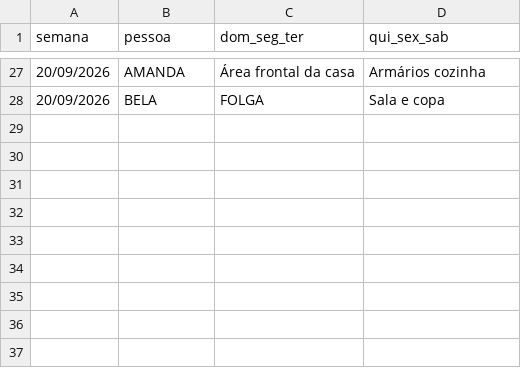
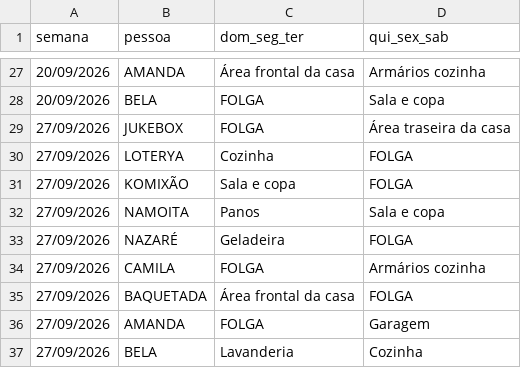
Before and after one commit to jessicmchdo/escala-limpeza, a CSV file: historico_limpeza.csv, drawn as a sheet; only a part is shown, gaps mark what is left out.

```diff
--- a/historico_limpeza.csv
+++ b/historico_limpeza.csv
@@ -28 +28,10 @@
 20/09/2026,BELA,FOLGA,Sala e copa
+27/09/2026,JUKEBOX,FOLGA,Área traseira da casa
+27/09/2026,LOTERYA,Cozinha,FOLGA
+27/09/2026,KOMIXÃO,Sala e copa,FOLGA
+27/09/2026,NAMOITA,Panos,Sala e copa
+27/09/2026,NAZARÉ,Geladeira,FOLGA
+27/09/2026,CAMILA,FOLGA,Armários cozinha
+27/09/2026,BAQUETADA,Área frontal da casa,FOLGA
+27/09/2026,AMANDA,FOLGA,Garagem
+27/09/2026,BELA,Lavanderia,Cozinha
```
Also changed, not shown: 2 other files.
